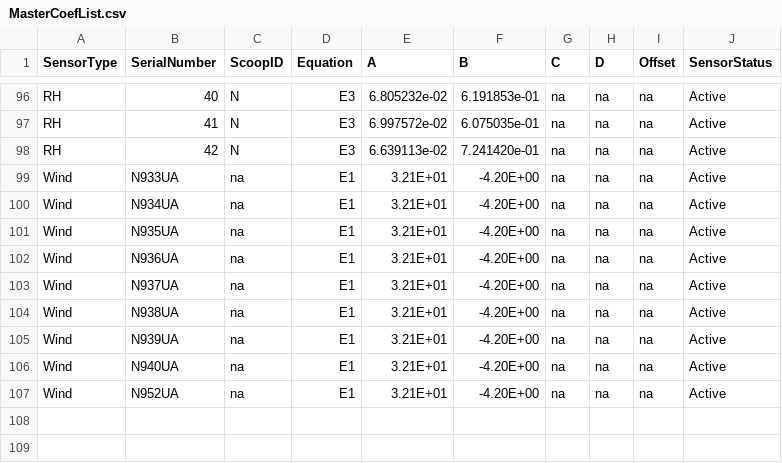
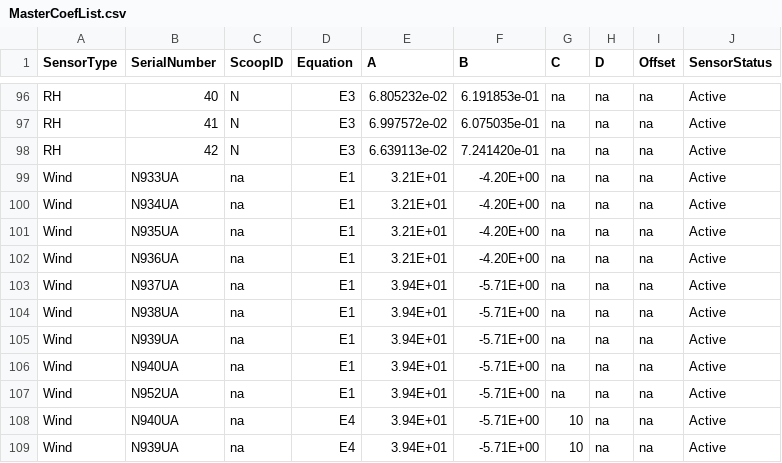
Before and after one commit to oubliss/SensorCoefficients, a CSV file: MasterCoefList.csv, drawn as a sheet; only a part is shown, gaps mark what is left out.

Commit message:
Updated currently flying CS3D wind coeffs away from the LAPSE-RATE era coeffs

```diff
--- a/MasterCoefList.csv
+++ b/MasterCoefList.csv
@@ -102,6 +102,8 @@ Wind,N935UA,na,E1,3.21E+01,-4.20E+00,na,na,na,Active
 Wind,N936UA,na,E1,3.21E+01,-4.20E+00,na,na,na,Active
-Wind,N937UA,na,E1,3.21E+01,-4.20E+00,na,na,na,Active
-Wind,N938UA,na,E1,3.21E+01,-4.20E+00,na,na,na,Active
-Wind,N939UA,na,E1,3.21E+01,-4.20E+00,na,na,na,Active
-Wind,N940UA,na,E1,3.21E+01,-4.20E+00,na,na,na,Active
-Wind,N952UA,na,E1,3.21E+01,-4.20E+00,na,na,na,Active
+Wind,N937UA,na,E1,3.94E+01,-5.71E+00,na,na,na,Active
+Wind,N938UA,na,E1,3.94E+01,-5.71E+00,na,na,na,Active
+Wind,N939UA,na,E1,3.94E+01,-5.71E+00,na,na,na,Active
+Wind,N940UA,na,E1,3.94E+01,-5.71E+00,na,na,na,Active
+Wind,N952UA,na,E1,3.94E+01,-5.71E+00,na,na,na,Active
+Wind,N940UA,na,E4,3.94E+01,-5.71E+00,10,na,na,Active
+Wind,N939UA,na,E4,3.94E+01,-5.71E+00,10,na,na,Active
```
